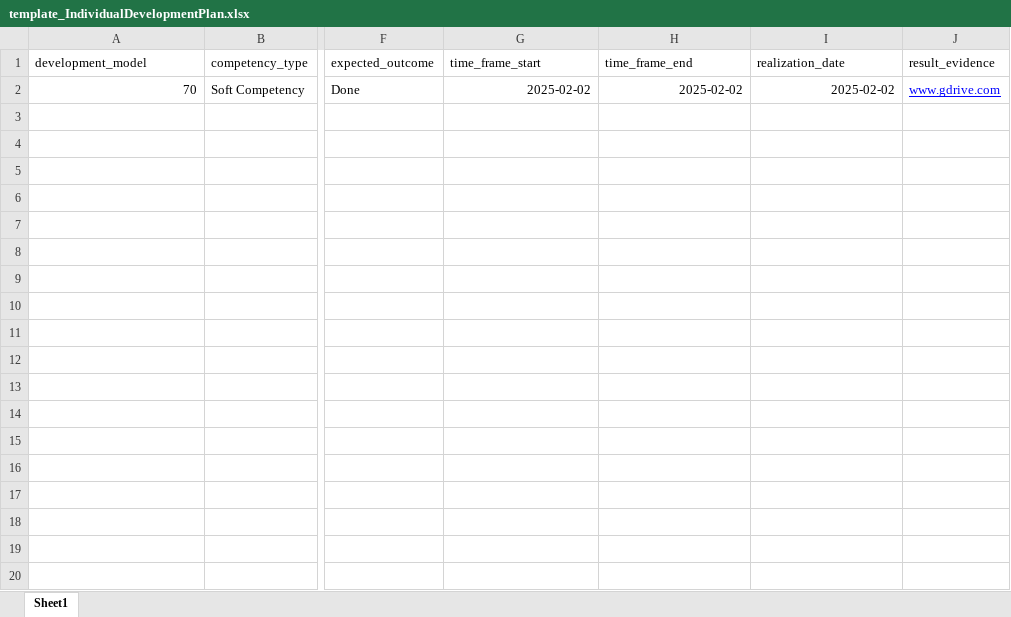
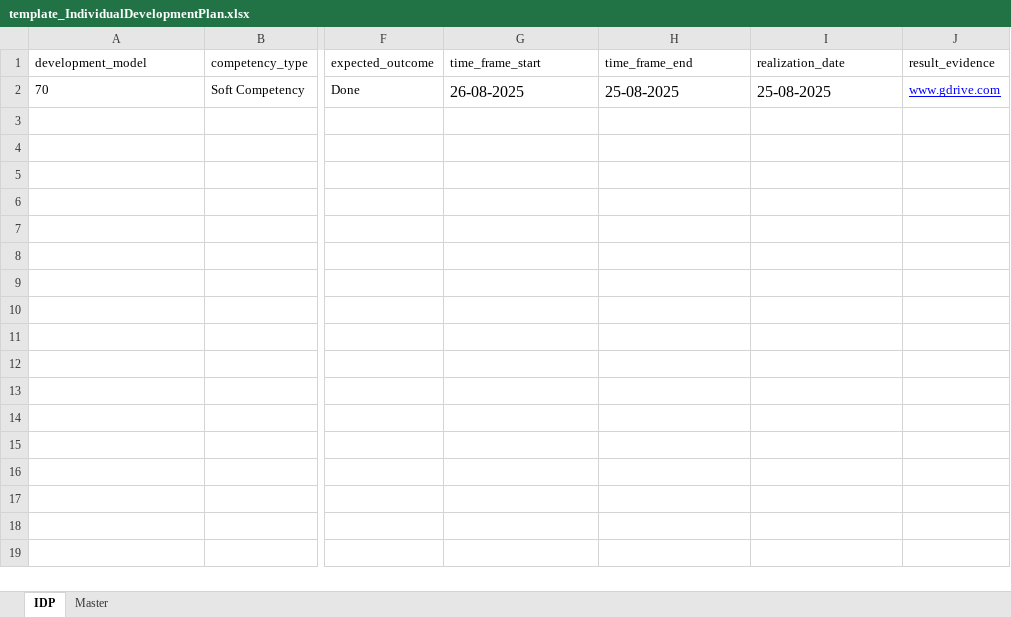
Before and after one commit to KPN-CORP/facecard, an Excel workbook: public/templates/template_IndividualDevelopmentPlan.xlsx, sheet IDP, drawn as a sheet; only a part is shown, gaps mark what is left out; values as stored, in another font and other column widths than the file's, no borders; charts and pictures not drawn; rows hold the shown columns only; the diff covers the shown part only; the diff names each change by its address in the sheet, - before the commit and + after, or states it on an @@ line.

```diff
--- a/public/templates/template_IndividualDevelopmentPlan.xlsx (sheet IDP)
+++ b/public/templates/template_IndividualDevelopmentPlan.xlsx (sheet IDP)
-sheet tab: Sheet1
+sheet tab: IDP
+sheet tab: Master
-A2 alignment: right
+A2 alignment: left
-G2 (time_frame_start): 2025-02-02
+G2 (time_frame_start): 26-08-2025
@@ G2:I2 text size: larger, alignment: right → left @@
-H2 (time_frame_end): 2025-02-02
+H2 (time_frame_end): 25-08-2025
-I2 (realization_date): 2025-02-02
+I2 (realization_date): 25-08-2025
-row 3: (empty)
-row 4: (empty)
-row 5: (empty)
-row 6: (empty)
-row 7: (empty)
-row 8: (empty)
-row 9: (empty)
-row 10: (empty)
-row 11: (empty)
-row 12: (empty)
-row 13: (empty)
-row 14: (empty)
-row 15: (empty)
-row 16: (empty)
-row 17: (empty)
-row 18: (empty)
-row 19: (empty)
-row 20: (empty)
```
Also changed, not shown: 17 removed rows elsewhere in this sheet, hidden cells, charts or pictures, public/templates/template_idp.xlsx, 5 other files.
